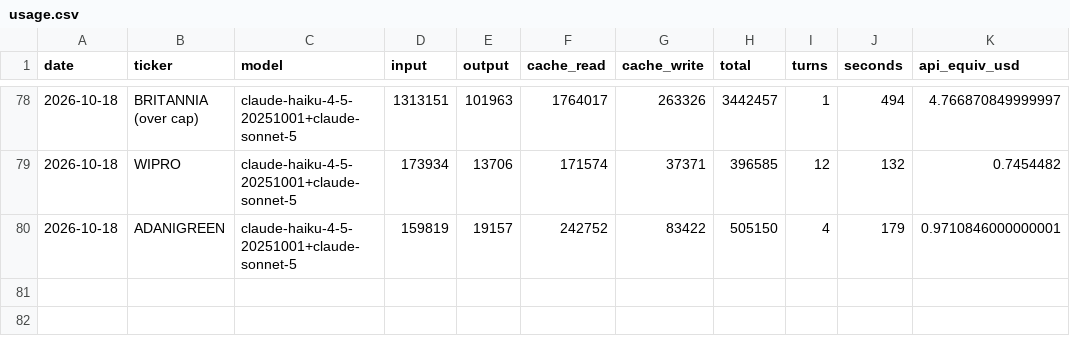
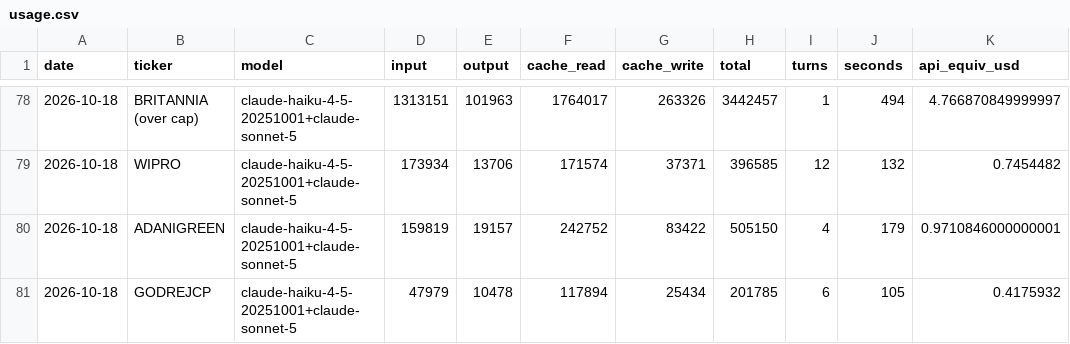
Before and after one commit to luckytechy/tickertales-stock-reports, a CSV file: logs/usage.csv, drawn as a sheet; only a part is shown, gaps mark what is left out.

```diff
--- a/logs/usage.csv
+++ b/logs/usage.csv
@@ -80 +80,2 @@ date,ticker,model,input,output,cache_read,cache_write,total,turns,seconds,api_eq
 2026-10-18,ADANIGREEN,claude-haiku-4-5-20251001+claude-sonnet-5,159819,19157,242752,83422,505150,4,179,0.9710846000000001
+2026-10-18,GODREJCP,claude-haiku-4-5-20251001+claude-sonnet-5,47979,10478,117894,25434,201785,6,105,0.4175932
```
Also changed, not shown: 2 other files.
